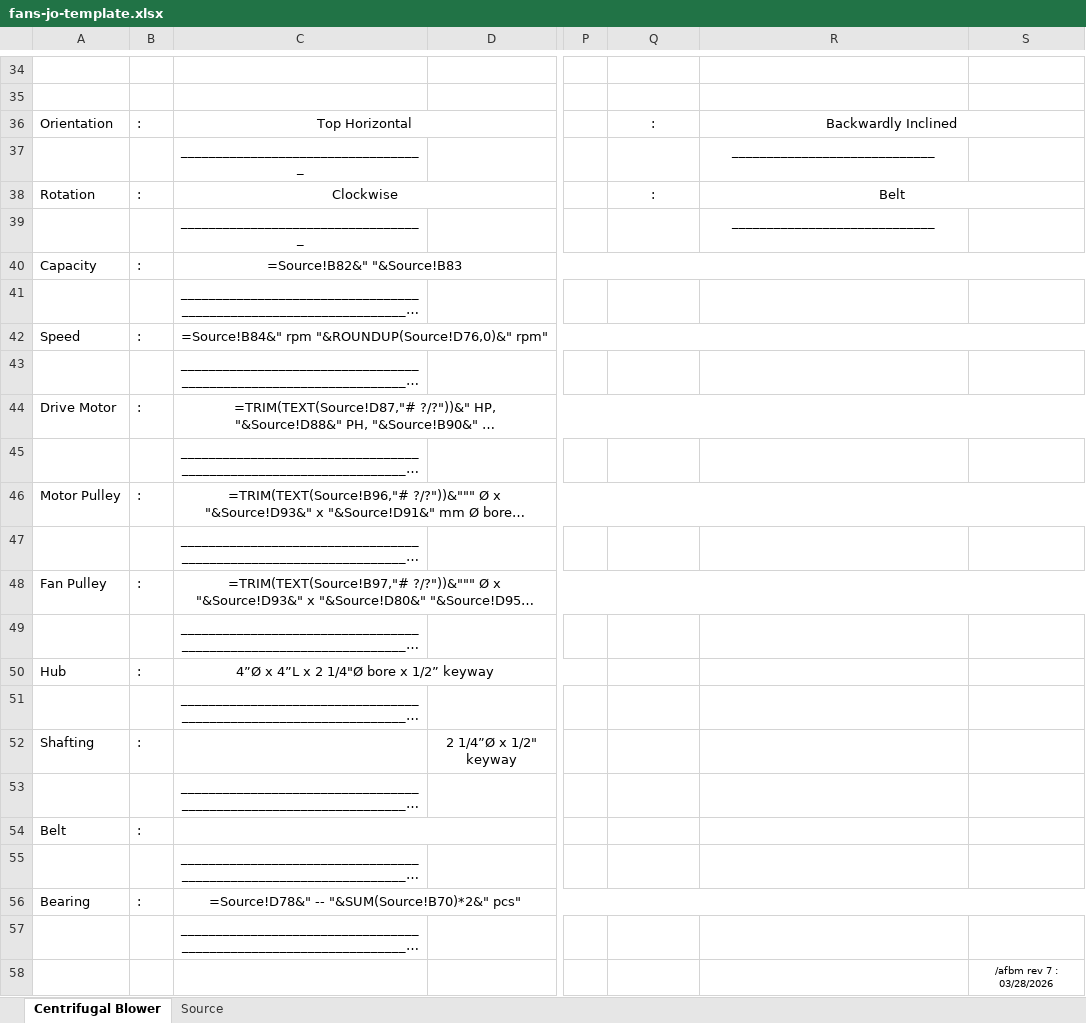
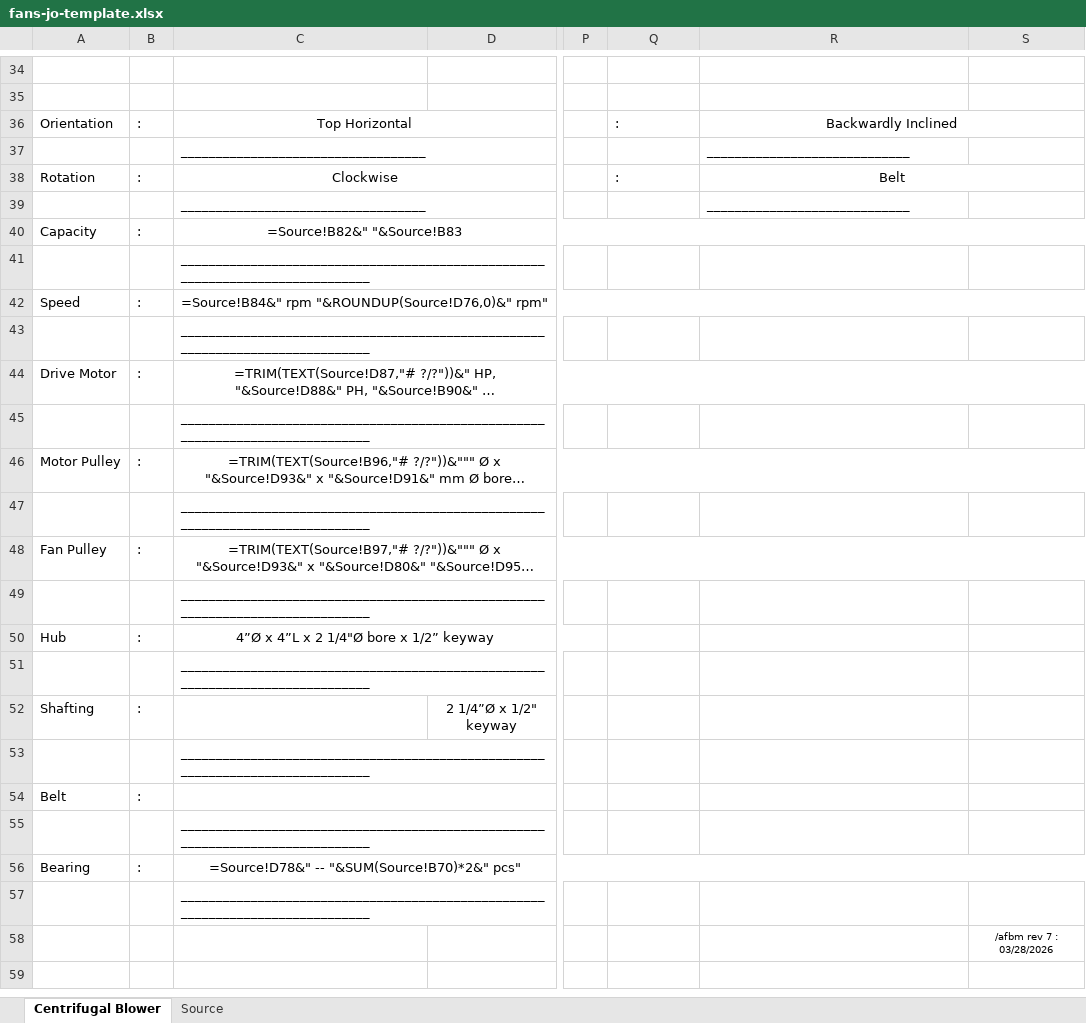
Before and after one commit to aeroventmarketing-ctrl/automated-quotation, an Excel workbook: public/templates/fans-jo-template.xlsx, sheet Centrifugal Blower, drawn as a sheet; only a part is shown, gaps mark what is left out; long unchanged cells end in …; values as stored, in another font and other column widths than the file's, no borders; formulas without a stored value are shown as written; charts and pictures not drawn; the diff names each change by its address in the sheet, - before the commit and + after, or states it on an @@ line.

```diff
--- a/public/templates/fans-jo-template.xlsx (sheet Centrifugal Blower)
+++ b/public/templates/fans-jo-template.xlsx (sheet Centrifugal Blower)
-Q36 alignment: center
+Q36 alignment: left
-C37 alignment: center
+C37 alignment: left
-R37 alignment: center
+R37 alignment: left
-Q38 alignment: center
+Q38 alignment: left
-C39 alignment: center
+C39 alignment: left
-R39 alignment: center
+R39 alignment: left
-C41 alignment: center
+C41 alignment: left
-C43 alignment: center
+C43 alignment: left
-C45 alignment: center
+C45 alignment: left
-C47 alignment: center
+C47 alignment: left
-C49 alignment: center
+C49 alignment: left
-C51 alignment: center
+C51 alignment: left
-C53 alignment: center
+C53 alignment: left
-C55 alignment: center
+C55 alignment: left
-C57 alignment: center
+C57 alignment: left
```
Also changed, not shown: sheet Source.
